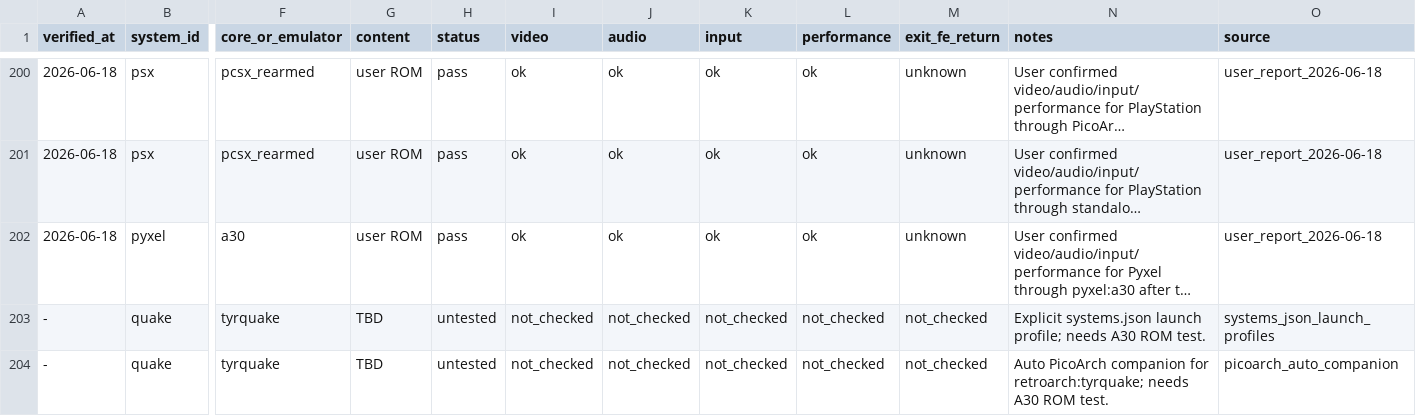
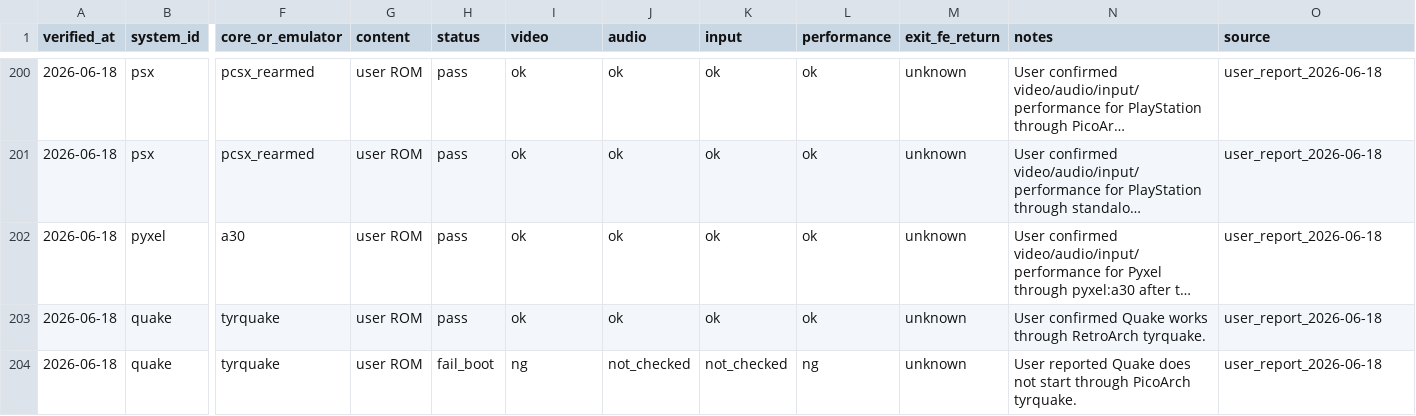
Before and after one commit to game-de-it/plumOS-A30, a TSV file: docs/emulator-runtime-verification.tsv, drawn as a sheet; only a part is shown, gaps mark what is left out; long unchanged cells end in …; removed rows and columns are numbered as before the commit, all else as after; rows hold the shown columns only; the diff covers the shown part only; the diff names each change by its address in the sheet, - before the commit and + after, or states it on an @@ line.

Commit message:
Record PC-FX Quake X1 verification
Context: PC-FX, Quake, Rick Dangerous, and Sharp X1 were tested on A30 through the current FE-accessible libretro profiles.

Changed: Mark PC-FX as fail_perf, Quake RetroArch as pass, Quake PicoArch as fail_boot, Sharp X1 as pass_init, and retire Rick Dangerous from the normal FE list.

Verified: git diff --check passed; systems.json parses with jq; TSV column counts are consistent; FE libretro target statuses match runtime verification; deployed systems.json to A30 and restarted FE with fb0_owner_count=1.

```diff
--- a/docs/emulator-runtime-verification.tsv
+++ b/docs/emulator-runtime-verification.tsv
-row 203: - | quake | tyrquake | TBD | untested | not_checked | not_checked | not_checked | not_checked | not_checked | Explicit systems.json launch profile; needs A30 ROM test. | systems_json_launch_profiles
+row 203: 2026-06-18 | quake | tyrquake | user ROM | pass | ok | ok | ok | ok | unknown | User confirmed Quake works through RetroArch tyrquake. | user_report_2026-06-18
-A204 (verified_at): -
+A204 (verified_at): 2026-06-18
-G204 (content): TBD
+G204 (content): user ROM
-H204 (status): untested
+H204 (status): fail_boot
-I204 (video): not_checked
+I204 (video): ng
-L204 (performance): not_checked
+L204 (performance): ng
-M204 (exit_fe_return): not_checked
+M204 (exit_fe_return): unknown
-N204 (notes): Auto PicoArch companion for retroarch:tyrquake; needs A30 ROM test.
+N204 (notes): User reported Quake does not start through PicoArch tyrquake.
-O204 (source): picoarch_auto_companion
+O204 (source): user_report_2026-06-18
```
Also changed, not shown: 2 added rows, 2 removed rows and 24 edited cells elsewhere in this file, docs/emulator-fe-libretro-targets.tsv, 1 other file.
